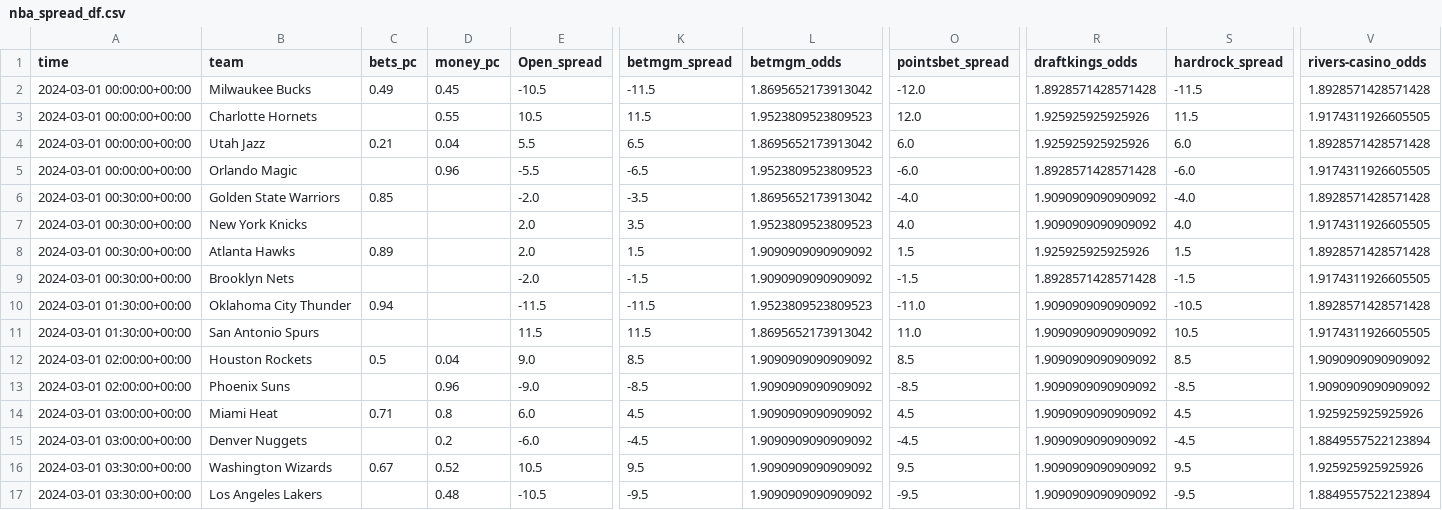
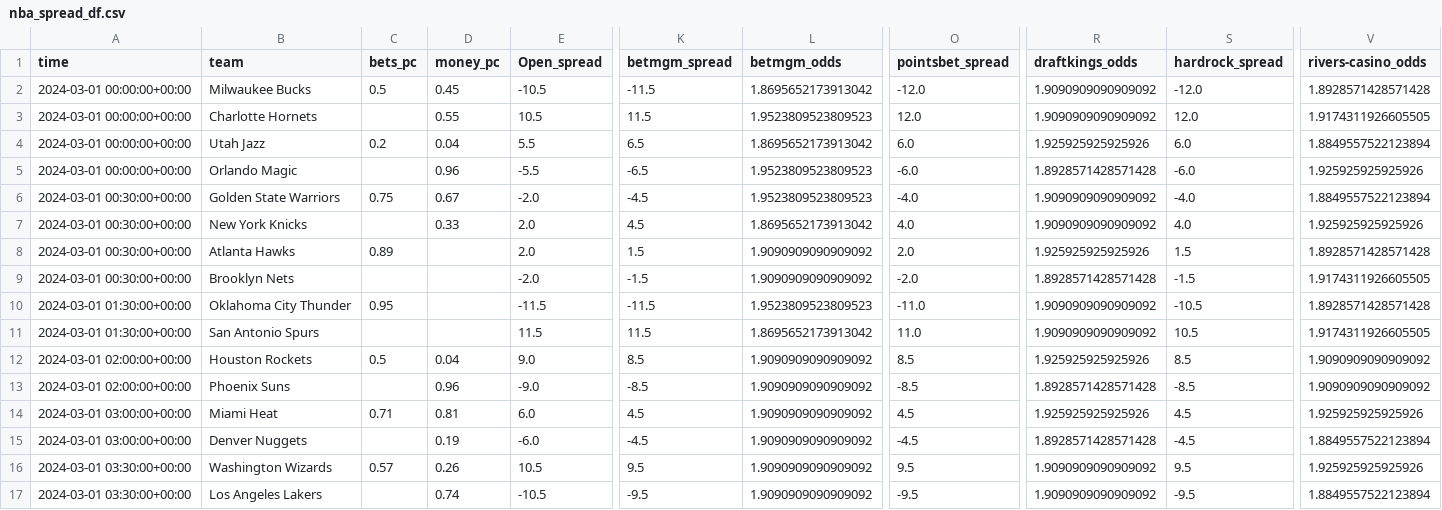
Before and after one commit to Donalcon/reverse_line_movement, a CSV file: nba_spread_df.csv, drawn as a sheet; only a part is shown, gaps mark what is left out; the diff names each change by its address in the sheet, - before the commit and + after, or states it on an @@ line.

```diff
--- a/nba_spread_df.csv
+++ b/nba_spread_df.csv
-C2 (bets_pc): 0.49
+C2 (bets_pc): 0.5
-R2 (draftkings_odds): 1.8928571428571428
+R2 (draftkings_odds): 1.9090909090909092
-S2 (hardrock_spread): -11.5
+S2 (hardrock_spread): -12.0
-R3 (draftkings_odds): 1.925925925925926
+R3 (draftkings_odds): 1.9090909090909092
-S3 (hardrock_spread): 11.5
+S3 (hardrock_spread): 12.0
-C4 (bets_pc): 0.21
+C4 (bets_pc): 0.2
-V4 (rivers-casino_odds): 1.8928571428571428
+V4 (rivers-casino_odds): 1.8849557522123894
-V5 (rivers-casino_odds): 1.9174311926605505
+V5 (rivers-casino_odds): 1.925925925925926
-C6 (bets_pc): 0.85
+C6 (bets_pc): 0.75
-D6 (money_pc): (empty)
+D6 (money_pc): 0.67
-K6 (betmgm_spread): -3.5
+K6 (betmgm_spread): -4.5
-L6 (betmgm_odds): 1.8695652173913042
+L6 (betmgm_odds): 1.9523809523809523
-V6 (rivers-casino_odds): 1.8928571428571428
+V6 (rivers-casino_odds): 1.8849557522123894
-D7 (money_pc): (empty)
+D7 (money_pc): 0.33
-K7 (betmgm_spread): 3.5
+K7 (betmgm_spread): 4.5
-L7 (betmgm_odds): 1.9523809523809523
+L7 (betmgm_odds): 1.8695652173913042
-V7 (rivers-casino_odds): 1.9174311926605505
+V7 (rivers-casino_odds): 1.925925925925926
-O8 (pointsbet_spread): 1.5
+O8 (pointsbet_spread): 2.0
-O9 (pointsbet_spread): -1.5
+O9 (pointsbet_spread): -2.0
-C10 (bets_pc): 0.94
+C10 (bets_pc): 0.95
-R12 (draftkings_odds): 1.9090909090909092
+R12 (draftkings_odds): 1.925925925925926
-R13 (draftkings_odds): 1.9090909090909092
+R13 (draftkings_odds): 1.8928571428571428
-D14 (money_pc): 0.8
+D14 (money_pc): 0.81
-R14 (draftkings_odds): 1.9090909090909092
+R14 (draftkings_odds): 1.925925925925926
-D15 (money_pc): 0.2
+D15 (money_pc): 0.19
-R15 (draftkings_odds): 1.9090909090909092
+R15 (draftkings_odds): 1.8928571428571428
-C16 (bets_pc): 0.67
+C16 (bets_pc): 0.57
-D16 (money_pc): 0.52
+D16 (money_pc): 0.26
-D17 (money_pc): 0.48
+D17 (money_pc): 0.74
```
Also changed, not shown: nba_total_df.csv.
